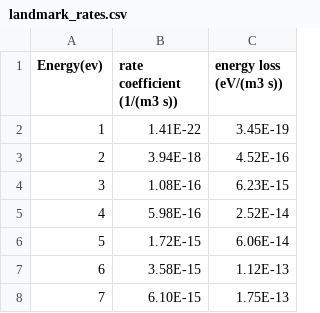
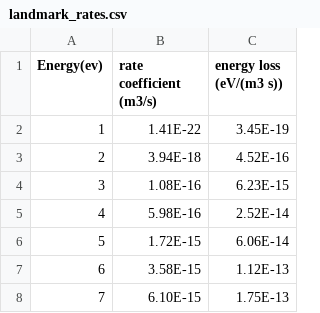
Before and after one commit to UM-PEPL/HallThruster.jl, a CSV file: landmark/landmark_rates.csv, drawn as a sheet; only a part is shown.

Commit message:
fix landmark rate coefficient units

```diff
--- a/landmark/landmark_rates.csv
+++ b/landmark/landmark_rates.csv
@@ -1,2 +1,2 @@
-Energy(ev),rate coefficient (1/(m3 s)),energy loss (eV/(m3 s))
+Energy(ev),rate coefficient (m3/s),energy loss (eV/(m3 s))
 1,1.41E-22,3.45E-19
```
